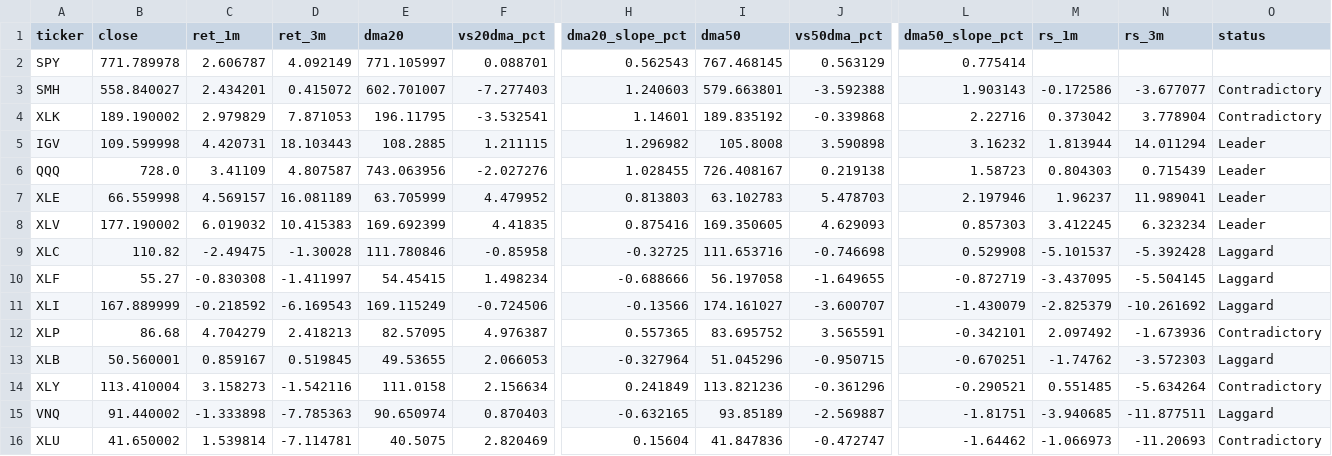
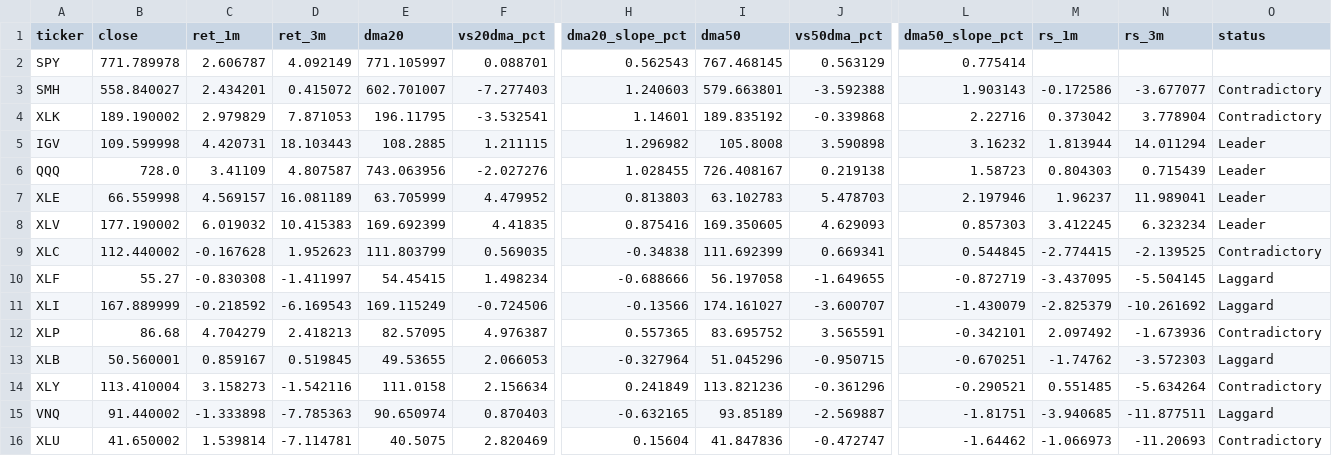
Before and after one commit to nick-l-wh/Trading-Theme-Dashboard, a CSV file: metrics.csv, drawn as a sheet; only a part is shown, gaps mark what is left out; the diff covers the shown part only; the diff names each change by its address in the sheet, - before the commit and + after, or states it on an @@ line.

Commit message:
Update dashboard data as of 2026-10-15

```diff
--- a/metrics.csv
+++ b/metrics.csv
-B9 (close): 110.82
+B9 (close): 112.440002
-C9 (ret_1m): -2.49475
+C9 (ret_1m): -0.167628
-D9 (ret_3m): -1.30028
+D9 (ret_3m): 1.952623
-E9 (dma20): 111.780846
+E9 (dma20): 111.803799
-F9 (vs20dma_pct): -0.85958
+F9 (vs20dma_pct): 0.569035
-H9 (dma20_slope_pct): -0.32725
+H9 (dma20_slope_pct): -0.34838
-I9 (dma50): 111.653716
+I9 (dma50): 111.692399
-J9 (vs50dma_pct): -0.746698
+J9 (vs50dma_pct): 0.669341
-L9 (dma50_slope_pct): 0.529908
+L9 (dma50_slope_pct): 0.544845
-M9 (rs_1m): -5.101537
+M9 (rs_1m): -2.774415
-N9 (rs_3m): -5.392428
+N9 (rs_3m): -2.139525
-O9 (status): Laggard
+O9 (status): Contradictory
```
Also changed, not shown: 2 edited cells elsewhere in this file, drilldown.csv, roc_126.csv, 3 other files.
